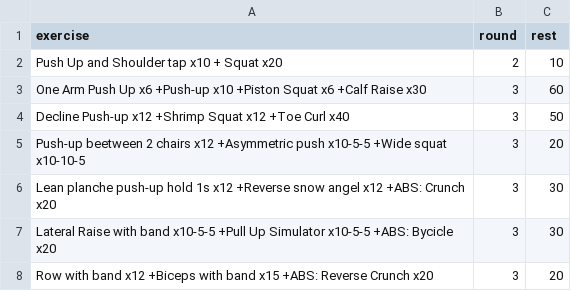
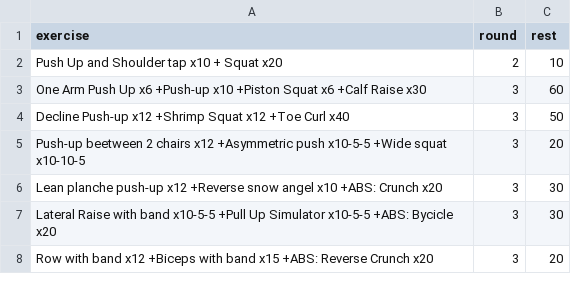
Before and after one commit to taducanh1605/training, a CSV file: Training Program/FullBodyMale/Lvl. 5/Full Body lvl.5 week 2.csv (was Training Program/Full Body - Hard/Full Body - hard week 2.csv), drawn as a sheet.

```diff
--- a/Training Program/Full Body - Hard/Full Body - hard week 2.csv
+++ b/Training Program/FullBodyMale/Lvl. 5/Full Body lvl.5 week 2.csv
@@ -5,3 +5,3 @@ Decline Push-up x12 +Shrimp Squat x12 +Toe Curl x40,3,50
 Push-up beetween 2 chairs x12 +Asymmetric push x10-5-5 +Wide squat x10-10-5,3,20
-Lean planche push-up hold 1s x12 +Reverse snow angel x12 +ABS: Crunch x20,3,30
+Lean planche push-up x12 +Reverse snow angel x10 +ABS: Crunch x20,3,30
 Lateral Raise with band x10-5-5 +Pull Up Simulator  x10-5-5 +ABS: Bycicle x20,3,30
```
Also changed, not shown: 3 other files.
